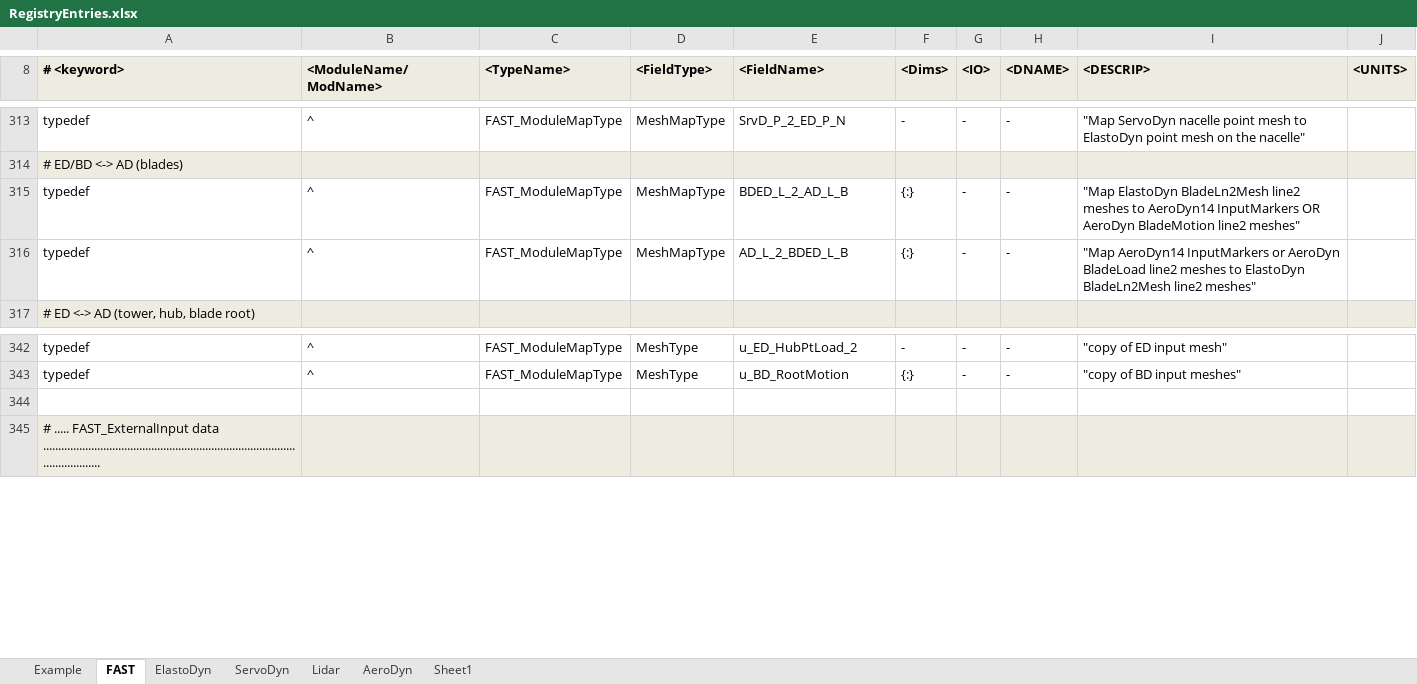
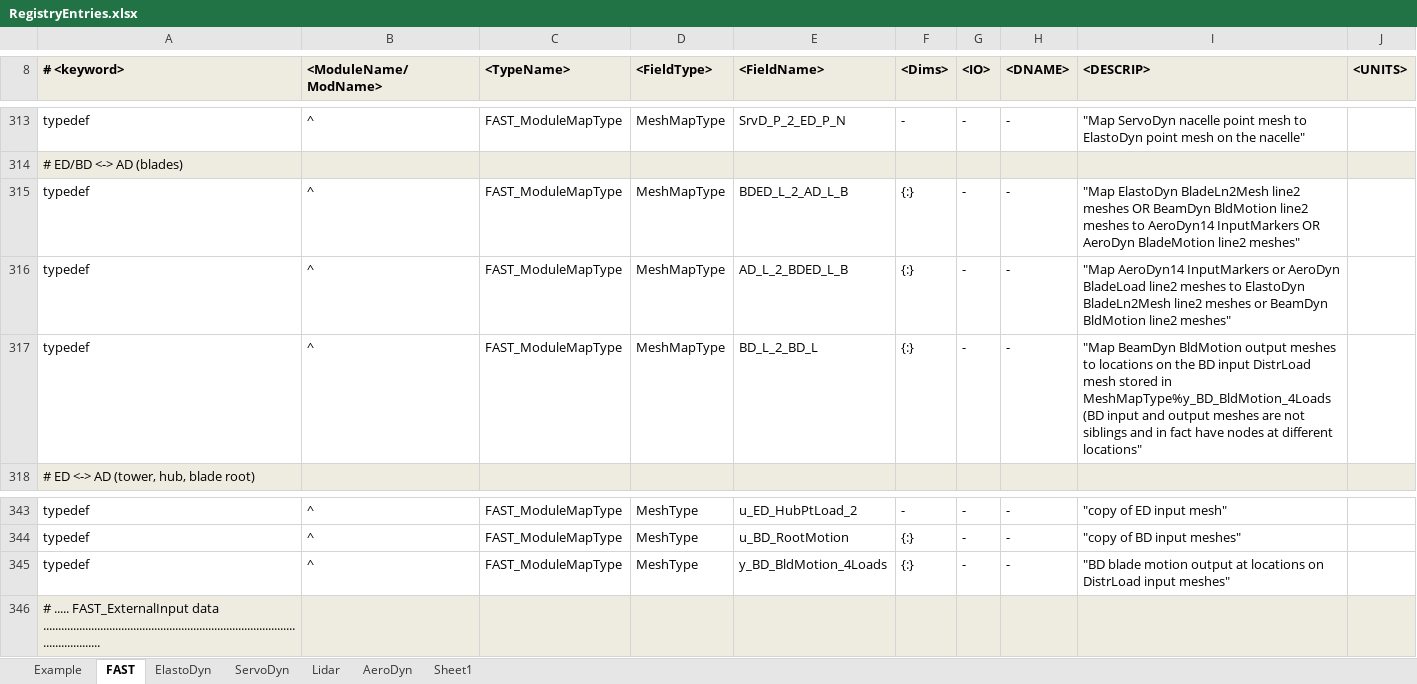
Before and after one commit to OpenFAST/openfast, an Excel workbook: modules-local/fast-library/src/RegistryEntries.xlsx, sheet FAST, drawn as a sheet; only a part is shown, gaps mark what is left out; values as stored, in another font and other column widths than the file's, no borders; conditional formats not drawn; addresses are those after the commit; the diff names each change by its address in the sheet, - before the commit and + after, or states it on an @@ line.

```diff
--- a/modules-local/fast-library/src/RegistryEntries.xlsx (sheet FAST)
+++ b/modules-local/fast-library/src/RegistryEntries.xlsx (sheet FAST)
-I315 (<DESCRIP>): …line2 meshes to AeroDyn14…
+I315 (<DESCRIP>): …line2 meshes OR BeamDyn BldMotion line2 meshes to AeroDyn14…
-I316 (<DESCRIP>): …BladeLn2Mesh line2 meshes"
+I316 (<DESCRIP>): …BladeLn2Mesh line2 meshes or BeamDyn BldMotion line2 meshes"
+row 317: typedef | ^ | FAST_ModuleMapType | MeshMapType | BD_L_2_BD_L | {:} | - | - | "Map BeamDyn BldMotion output meshes to locations on the BD input DistrLoad mesh stored in MeshMapType%y_BD_BldMotion_4Loads (BD input and output meshes are not siblings and in fact have nodes at different locations"
-row 345: (empty)
+row 345: typedef | ^ | FAST_ModuleMapType | MeshType | y_BD_BldMotion_4Loads | {:} | - | - | "BD blade motion output at locations on DistrLoad input meshes"
```
Also changed, not shown: modules-local/fast-library/src/OutListParameters.xlsx, 3 other files.
